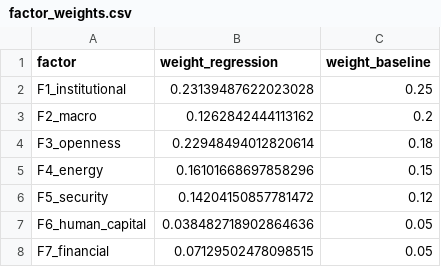
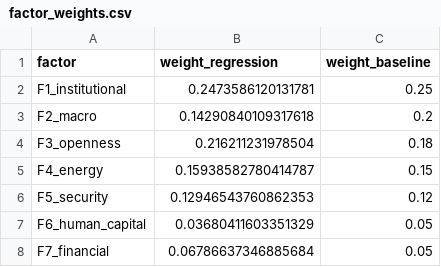
Before and after one commit to sureasguuds9-prog/MENA-INVESTMENT-INDEX, a CSV file: data/final/factor_weights.csv, drawn as a sheet.

```diff
--- a/data/final/factor_weights.csv
+++ b/data/final/factor_weights.csv
@@ -1,8 +1,8 @@
 factor,weight_regression,weight_baseline
-F1_institutional,0.23139487622023028,0.25
-F2_macro,0.1262842444113162,0.2
-F3_openness,0.22948494012820614,0.18
-F4_energy,0.16101668697858296,0.15
-F5_security,0.14204150857781472,0.12
-F6_human_capital,0.038482718902864636,0.05
-F7_financial,0.07129502478098515,0.05
+F1_institutional,0.2473586120131781,0.25
+F2_macro,0.14290840109317618,0.2
+F3_openness,0.216211231978504,0.18
+F4_energy,0.15938582780414787,0.15
+F5_security,0.12946543760862353,0.12
+F6_human_capital,0.03680411603351329,0.05
+F7_financial,0.06786637346885684,0.05
```
Also changed, not shown: data/final/cici_panel.csv, data/final/monte_carlo_results.csv, 5 other files.
